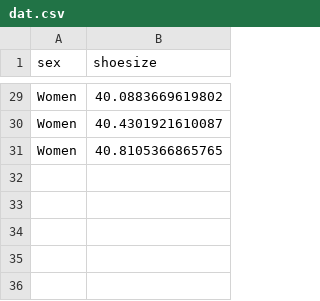
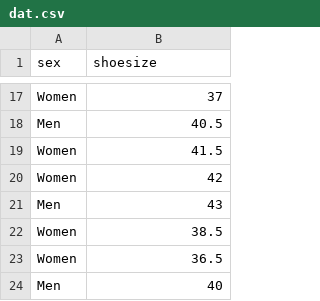
Before and after one commit to cjvanlissa/pac_demo, a CSV file: dat.csv, drawn as a sheet; only a part is shown, gaps mark what is left out; the diff covers the shown part only.

Commit message:
add real data

```diff
--- a/dat.csv
+++ b/dat.csv
@@ -29,3 +17,8 @@
-"Women",40.0883669619802
-"Women",40.4301921610087
-"Women",40.8105366865765
+"Women",37
+"Men",40.5
+"Women",41.5
+"Women",42
+"Men",43
+"Women",38.5
+"Women",36.5
+"Men",40
```
Also changed, not shown: 3 added rows, 15 removed rows and 12 edited cells elsewhere in this file, codebook_dat.csv, 5 other files.
